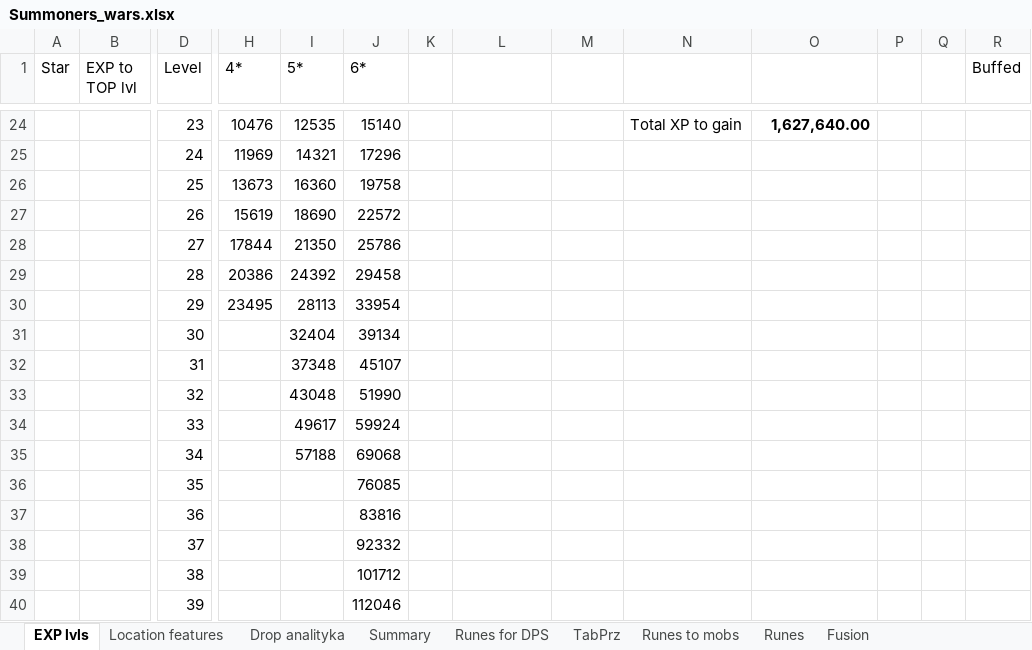
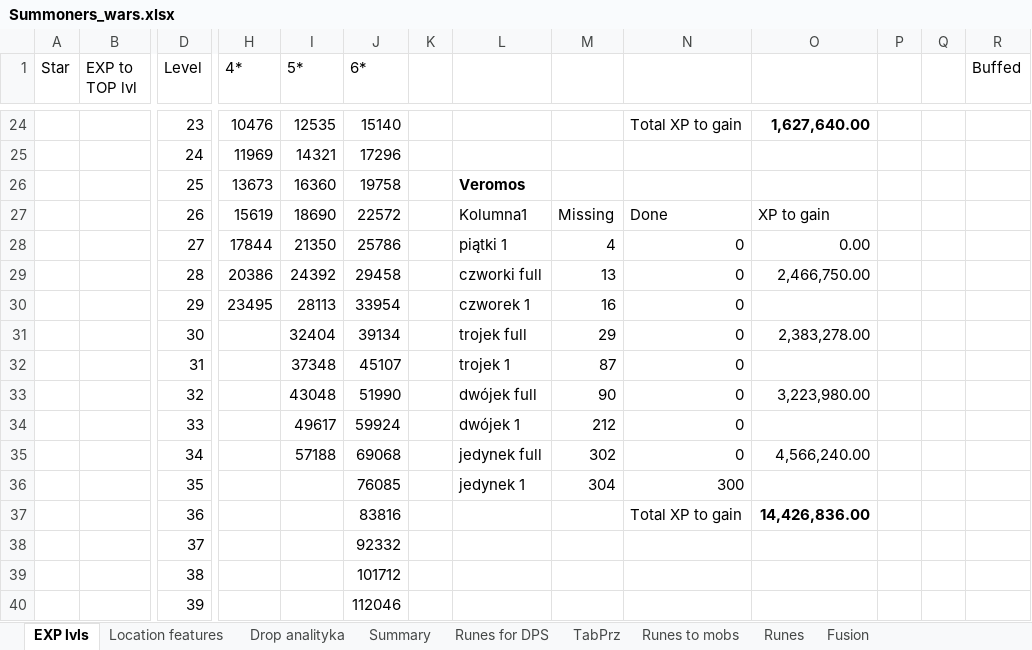
Before and after one commit to mariusz1976/mmorpg, an Excel workbook: Summoners_wars.xlsx, sheet EXP lvls, drawn as a sheet; only a part is shown, gaps mark what is left out; values as stored, in another font and other column widths than the file's, no borders; table styles not drawn; removed rows and columns are numbered as before the commit, all else as after; rows hold the shown columns only; the diff covers the shown part only; the diff names each change by its address in the sheet, - before the commit and + after, or states it on an @@ line.

```diff
--- a/Summoners_wars.xlsx (sheet EXP lvls)
+++ b/Summoners_wars.xlsx (sheet EXP lvls)
-L26: (empty)
+L26: Veromos
-L27: (empty)
+L27: Kolumna1
-M27: (empty)
+M27: Missing
-N27: (empty)
+N27: Done
-O27: (empty)
+O27: XP to gain
-L28: (empty)
+L28: piątki 1
-M28: (empty)
+M28: 4
-N28:N30: (empty)
+N28:N30: 0
-O28: (empty)
+O28: 0.00
-L29: (empty)
+L29: czworki full
-M29: (empty)
+M29: 13
-O29: (empty)
+O29: 2,466,750.00
-L30: (empty)
+L30: czworek 1
-M30: (empty)
+M30: 16
-row 31:  |  | 30 |  | 32404 | 39134
-row 32:  |  | 31 |  | 37348 | 45107
-row 33:  |  | 32 |  | 43048 | 51990
-row 34:  |  | 33 |  | 49617 | 59924
-row 35:  |  | 34 |  | 57188 | 69068
-row 36:  |  | 35 |  |  | 76085
-row 37:  |  | 36 |  |  | 83816
+row 31:  |  | 30 |  | 32404 | 39134 |  | trojek full | 29 | 0 | 2,383,278.00
+row 32:  |  | 31 |  | 37348 | 45107 |  | trojek 1 | 87 | 0
+row 33:  |  | 32 |  | 43048 | 51990 |  | dwójek full | 90 | 0 | 3,223,980.00
+row 34:  |  | 33 |  | 49617 | 59924 |  | dwójek 1 | 212 | 0
+row 35:  |  | 34 |  | 57188 | 69068 |  | jedynek full | 302 | 0 | 4,566,240.00
+row 36:  |  | 35 |  |  | 76085 |  | jedynek 1 | 304 | 300
+row 37:  |  | 36 |  |  | 83816 |  |  |  | Total XP to gain | 14,426,836.00
```
Also changed, not shown: 19 edited cells elsewhere in this sheet, sheet Drop analityka, sheet Location features, sheet Summary, sheet Fusion, formulas that keep their value, hidden cells.
